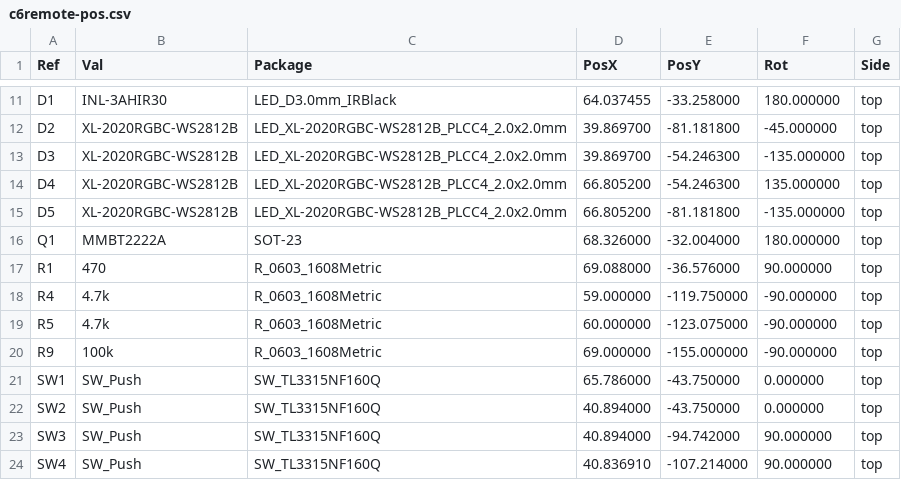
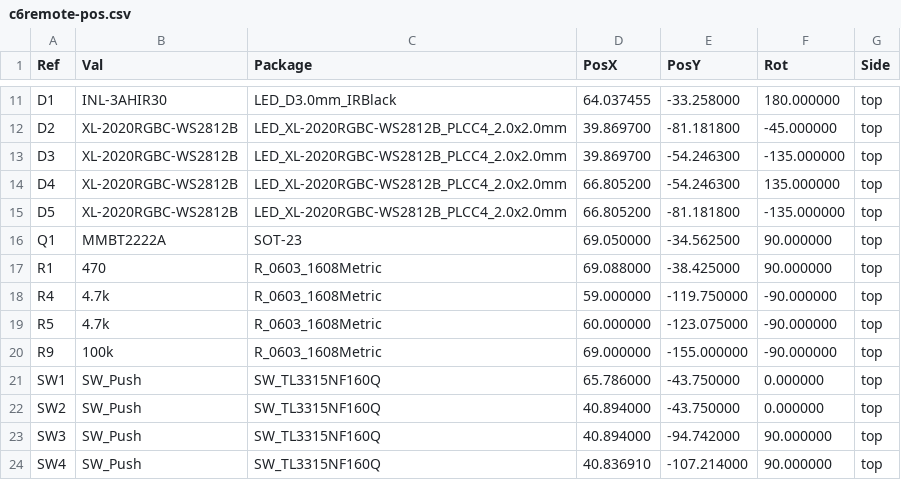
Before and after one commit to landonr/homething-c6, a CSV file: c6remote-kicad/export/c6remote-pos.csv, drawn as a sheet; only a part is shown, gaps mark what is left out.

```diff
--- a/c6remote-kicad/export/c6remote-pos.csv
+++ b/c6remote-kicad/export/c6remote-pos.csv
@@ -15,4 +15,4 @@ Ref,Val,Package,PosX,PosY,Rot,Side
 "D5","XL-2020RGBC-WS2812B","LED_XL-2020RGBC-WS2812B_PLCC4_2.0x2.0mm",66.805200,-81.181800,-135.000000,top
-"Q1","MMBT2222A","SOT-23",68.326000,-32.004000,180.000000,top
-"R1","470","R_0603_1608Metric",69.088000,-36.576000,90.000000,top
+"Q1","MMBT2222A","SOT-23",69.050000,-34.562500,90.000000,top
+"R1","470","R_0603_1608Metric",69.088000,-38.425000,90.000000,top
 "R4","4.7k","R_0603_1608Metric",59.000000,-119.750000,-90.000000,top
```
Also changed, not shown: 19 other files.
